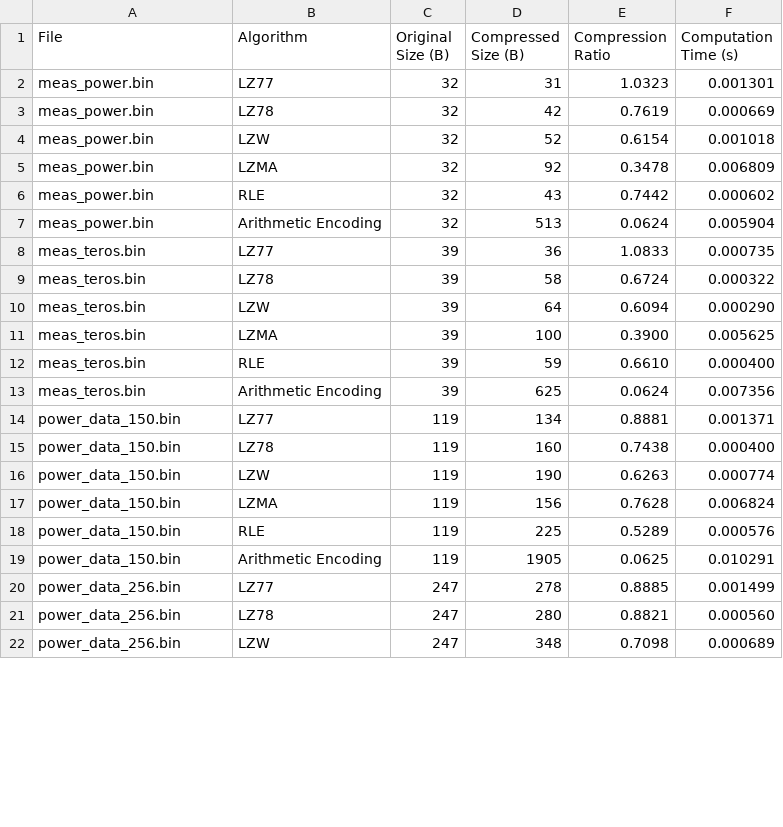
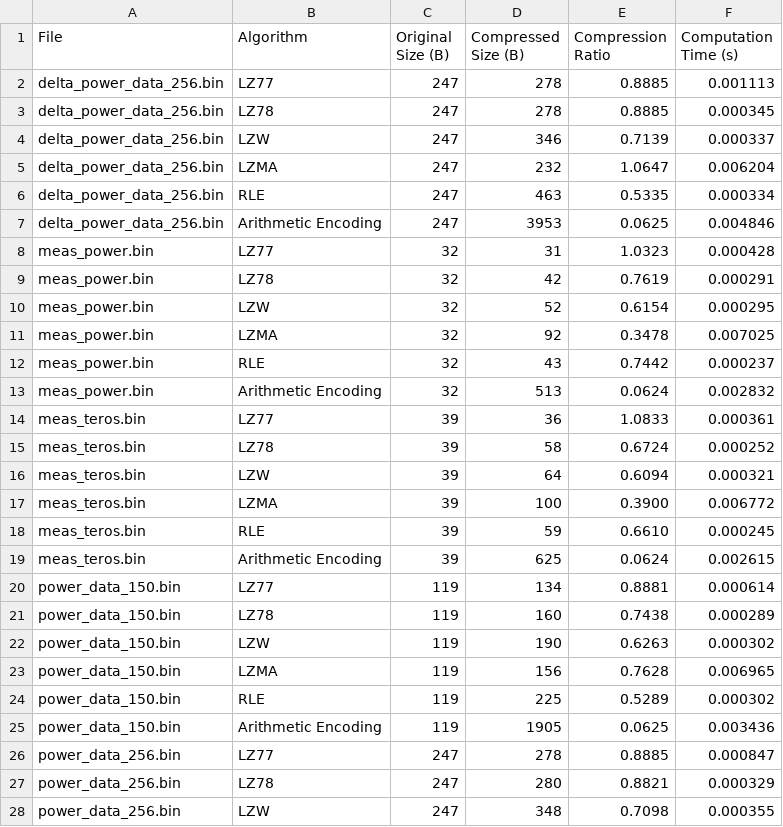
Before and after one commit to jlab-sensing/ENTS-node-firmware, a CSV file: compression/compression_results.csv, drawn as a sheet; only a part is shown; the diff covers the shown part only.

```diff
--- a/compression/compression_results.csv
+++ b/compression/compression_results.csv
@@ -1,22 +1,28 @@
 File,Algorithm,Original Size (B),Compressed Size (B),Compression Ratio,Computation Time (s)
-meas_power.bin,LZ77,32,31,1.0323,0.001301
-meas_power.bin,LZ78,32,42,0.7619,0.000669
-meas_power.bin,LZW,32,52,0.6154,0.001018
-meas_power.bin,LZMA,32,92,0.3478,0.006809
-meas_power.bin,RLE,32,43,0.7442,0.000602
-meas_power.bin,Arithmetic Encoding,32,513,0.0624,0.005904
-meas_teros.bin,LZ77,39,36,1.0833,0.000735
-meas_teros.bin,LZ78,39,58,0.6724,0.000322
-meas_teros.bin,LZW,39,64,0.6094,0.000290
-meas_teros.bin,LZMA,39,100,0.3900,0.005625
-meas_teros.bin,RLE,39,59,0.6610,0.000400
-meas_teros.bin,Arithmetic Encoding,39,625,0.0624,0.007356
-power_data_150.bin,LZ77,119,134,0.8881,0.001371
-power_data_150.bin,LZ78,119,160,0.7438,0.000400
-power_data_150.bin,LZW,119,190,0.6263,0.000774
-power_data_150.bin,LZMA,119,156,0.7628,0.006824
-power_data_150.bin,RLE,119,225,0.5289,0.000576
-power_data_150.bin,Arithmetic Encoding,119,1905,0.0625,0.010291
-power_data_256.bin,LZ77,247,278,0.8885,0.001499
-power_data_256.bin,LZ78,247,280,0.8821,0.000560
-power_data_256.bin,LZW,247,348,0.7098,0.000689
+delta_power_data_256.bin,LZ77,247,278,0.8885,0.001113
+delta_power_data_256.bin,LZ78,247,278,0.8885,0.000345
+delta_power_data_256.bin,LZW,247,346,0.7139,0.000337
+delta_power_data_256.bin,LZMA,247,232,1.0647,0.006204
+delta_power_data_256.bin,RLE,247,463,0.5335,0.000334
+delta_power_data_256.bin,Arithmetic Encoding,247,3953,0.0625,0.004846
+meas_power.bin,LZ77,32,31,1.0323,0.000428
+meas_power.bin,LZ78,32,42,0.7619,0.000291
+meas_power.bin,LZW,32,52,0.6154,0.000295
+meas_power.bin,LZMA,32,92,0.3478,0.007025
+meas_power.bin,RLE,32,43,0.7442,0.000237
+meas_power.bin,Arithmetic Encoding,32,513,0.0624,0.002832
+meas_teros.bin,LZ77,39,36,1.0833,0.000361
+meas_teros.bin,LZ78,39,58,0.6724,0.000252
+meas_teros.bin,LZW,39,64,0.6094,0.000321
+meas_teros.bin,LZMA,39,100,0.3900,0.006772
+meas_teros.bin,RLE,39,59,0.6610,0.000245
+meas_teros.bin,Arithmetic Encoding,39,625,0.0624,0.002615
+power_data_150.bin,LZ77,119,134,0.8881,0.000614
+power_data_150.bin,LZ78,119,160,0.7438,0.000289
+power_data_150.bin,LZW,119,190,0.6263,0.000302
+power_data_150.bin,LZMA,119,156,0.7628,0.006965
+power_data_150.bin,RLE,119,225,0.5289,0.000302
+power_data_150.bin,Arithmetic Encoding,119,1905,0.0625,0.003436
+power_data_256.bin,LZ77,247,278,0.8885,0.000847
+power_data_256.bin,LZ78,247,280,0.8821,0.000329
+power_data_256.bin,LZW,247,348,0.7098,0.000355
```
Also changed, not shown: 7 added rows, 1 removed row and 13 edited cells elsewhere in this file, 15 other files.
